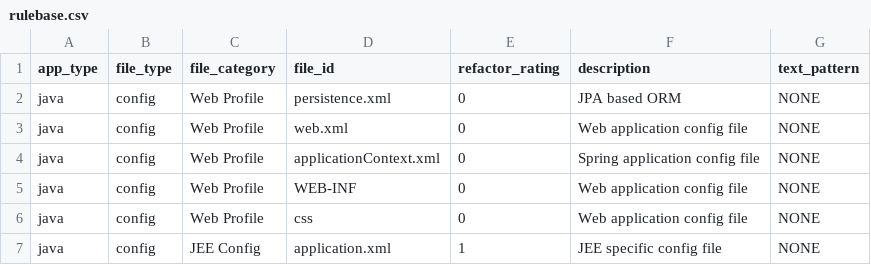
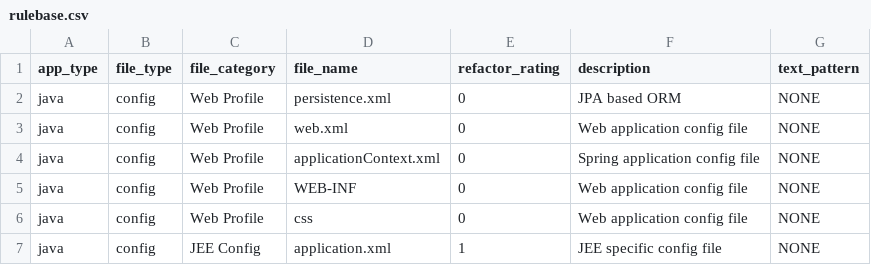
Before and after one commit to vmware-archive/ephemerol, a CSV file: ephemerol/static/rulebase.csv, drawn as a sheet; only a part is shown.

```diff
--- a/ephemerol/static/rulebase.csv
+++ b/ephemerol/static/rulebase.csv
@@ -1,2 +1,2 @@
-app_type,file_type,file_category,file_id,refactor_rating,description,text_pattern
+app_type,file_type,file_category,file_name,refactor_rating,description,text_pattern
 java,config,Web Profile,persistence.xml,0,JPA based ORM,NONE
```
Also changed, not shown: 3 other files.
